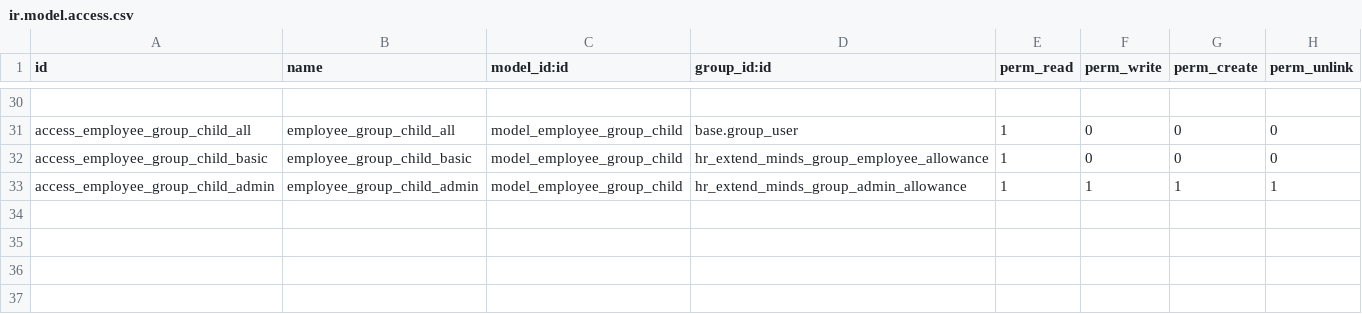
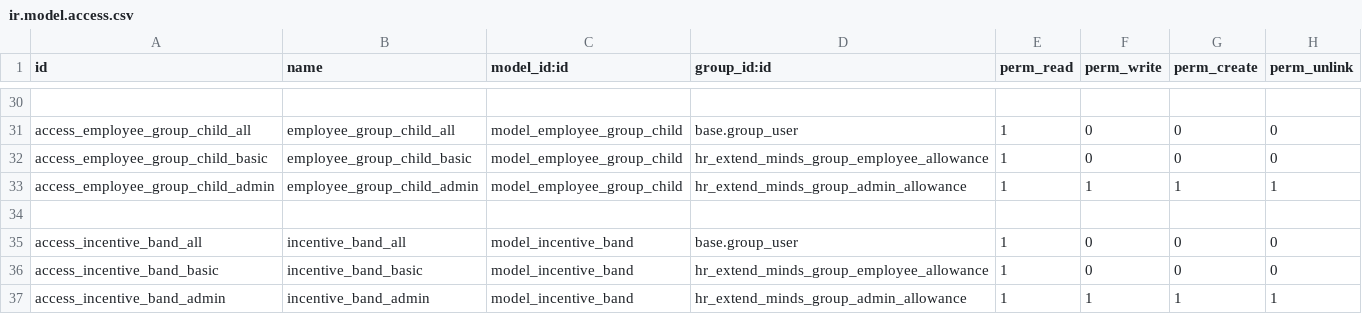
Before and after one commit to AMohamed389/airport4, a CSV file: hr_egypt_payroll_minds/security/ir.model.access.csv, drawn as a sheet; only a part is shown, gaps mark what is left out; the diff names each change by its address in the sheet, - before the commit and + after, or states it on an @@ line.

```diff
--- a/hr_egypt_payroll_minds/security/ir.model.access.csv
+++ b/hr_egypt_payroll_minds/security/ir.model.access.csv
+row 34: (empty)
+row 35: access_incentive_band_all | incentive_band_all | model_incentive_band | base.group_user | 1 | 0 | 0 | 0
+row 36: access_incentive_band_basic | incentive_band_basic | model_incentive_band | hr_extend_minds_group_employee_allowance | 1 | 0 | 0 | 0
+row 37: access_incentive_band_admin | incentive_band_admin | model_incentive_band | hr_extend_minds_group_admin_allowance | 1 | 1 | 1 | 1
```
Also changed, not shown: 20 other files.
